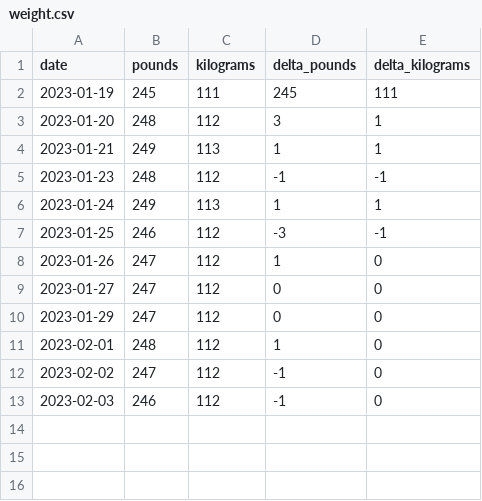
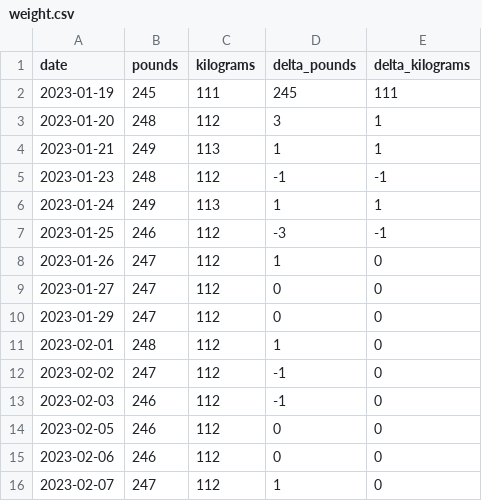
Before and after one commit to sudofox/weight, a CSV file: data/weight.csv, drawn as a sheet; the diff names each change by its address in the sheet, - before the commit and + after, or states it on an @@ line.

Commit message:
247

```diff
--- a/data/weight.csv
+++ b/data/weight.csv
+row 14: 2023-02-05 | 246 | 112 | 0 | 0
+row 15: 2023-02-06 | 246 | 112 | 0 | 0
+row 16: 2023-02-07 | 247 | 112 | 1 | 0
```
